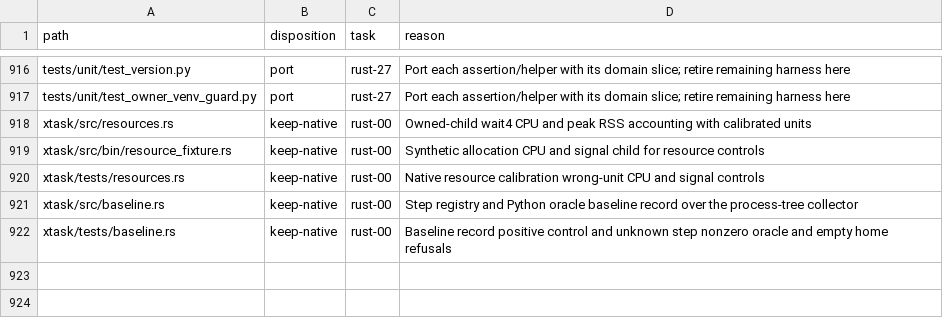
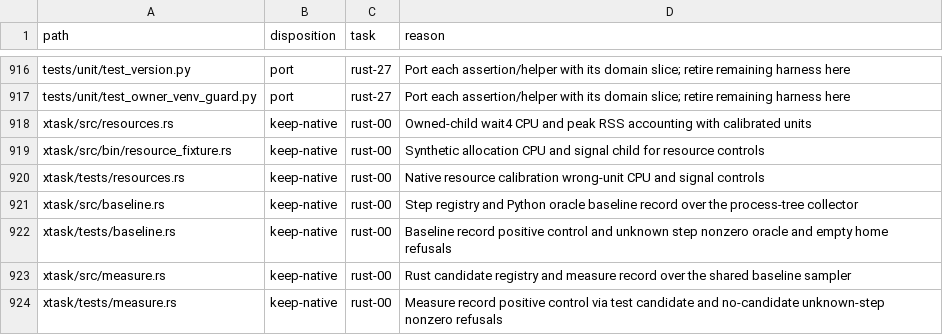
Before and after one commit to fyodoriv/careerbrew, a CSV file: docs/plans/2026-11-01-rust-code-inventory.csv, drawn as a sheet; only a part is shown, gaps mark what is left out.

```diff
--- a/docs/plans/2026-11-01-rust-code-inventory.csv
+++ b/docs/plans/2026-11-01-rust-code-inventory.csv
@@ -922 +922,3 @@ xtask/src/baseline.rs,keep-native,rust-00,Step registry and Python oracle baseli
 xtask/tests/baseline.rs,keep-native,rust-00,Baseline record positive control and unknown step nonzero oracle and empty home refusals
+xtask/src/measure.rs,keep-native,rust-00,Rust candidate registry and measure record over the shared baseline sampler
+xtask/tests/measure.rs,keep-native,rust-00,Measure record positive control via test candidate and no-candidate unknown-step nonzero refusals
```
Also changed, not shown: 7 other files.
